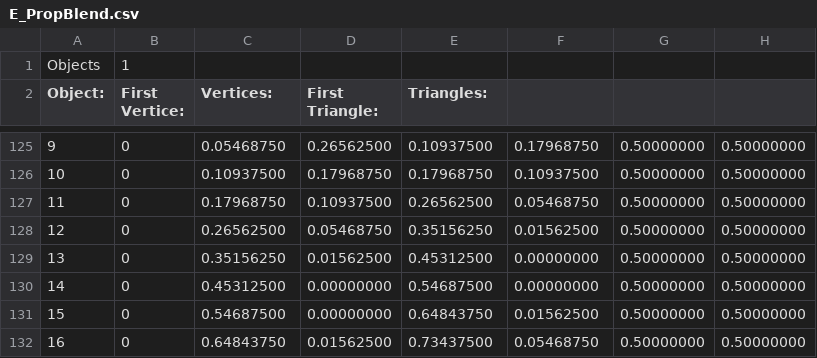
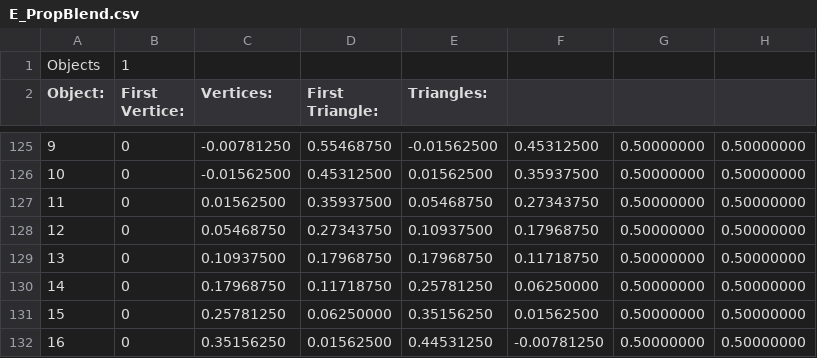
Before and after one commit to pokemon4ik2008/py-airfoil, a CSV file: data/models/cockpit/E_PropBlend.csv, drawn as a sheet; only a part is shown, gaps mark what is left out; the diff covers the shown part only; the diff names each change by its address in the sheet, - before the commit and + after, or states it on an @@ line.

```diff
--- a/data/models/cockpit/E_PropBlend.csv
+++ b/data/models/cockpit/E_PropBlend.csv
-C125 (Vertices:): 0.05468750
+C125 (Vertices:): -0.00781250
-D125 (First Triangle:): 0.26562500
+D125 (First Triangle:): 0.55468750
-E125 (Triangles:): 0.10937500
+E125 (Triangles:): -0.01562500
-F125: 0.17968750
+F125: 0.45312500
-C126 (Vertices:): 0.10937500
+C126 (Vertices:): -0.01562500
-D126 (First Triangle:): 0.17968750
+D126 (First Triangle:): 0.45312500
-E126 (Triangles:): 0.17968750
+E126 (Triangles:): 0.01562500
-F126: 0.10937500
+F126: 0.35937500
-C127 (Vertices:): 0.17968750
+C127 (Vertices:): 0.01562500
-D127 (First Triangle:): 0.10937500
+D127 (First Triangle:): 0.35937500
-E127 (Triangles:): 0.26562500
+E127 (Triangles:): 0.05468750
-F127: 0.05468750
+F127: 0.27343750
-C128 (Vertices:): 0.26562500
+C128 (Vertices:): 0.05468750
-D128 (First Triangle:): 0.05468750
+D128 (First Triangle:): 0.27343750
-E128 (Triangles:): 0.35156250
+E128 (Triangles:): 0.10937500
-F128: 0.01562500
+F128: 0.17968750
-C129 (Vertices:): 0.35156250
+C129 (Vertices:): 0.10937500
-D129 (First Triangle:): 0.01562500
+D129 (First Triangle:): 0.17968750
-E129 (Triangles:): 0.45312500
+E129 (Triangles:): 0.17968750
-F129: 0.00000000
+F129: 0.11718750
-C130 (Vertices:): 0.45312500
+C130 (Vertices:): 0.17968750
-D130 (First Triangle:): 0.00000000
+D130 (First Triangle:): 0.11718750
-E130 (Triangles:): 0.54687500
+E130 (Triangles:): 0.25781250
-F130: 0.00000000
+F130: 0.06250000
-C131 (Vertices:): 0.54687500
+C131 (Vertices:): 0.25781250
-D131 (First Triangle:): 0.00000000
+D131 (First Triangle:): 0.06250000
-E131 (Triangles:): 0.64843750
+E131 (Triangles:): 0.35156250
-C132 (Vertices:): 0.64843750
+C132 (Vertices:): 0.35156250
-E132 (Triangles:): 0.73437500
+E132 (Triangles:): 0.44531250
-F132: 0.05468750
+F132: -0.00781250
```
Also changed, not shown: 91 edited cells elsewhere in this file, 6 other files.
